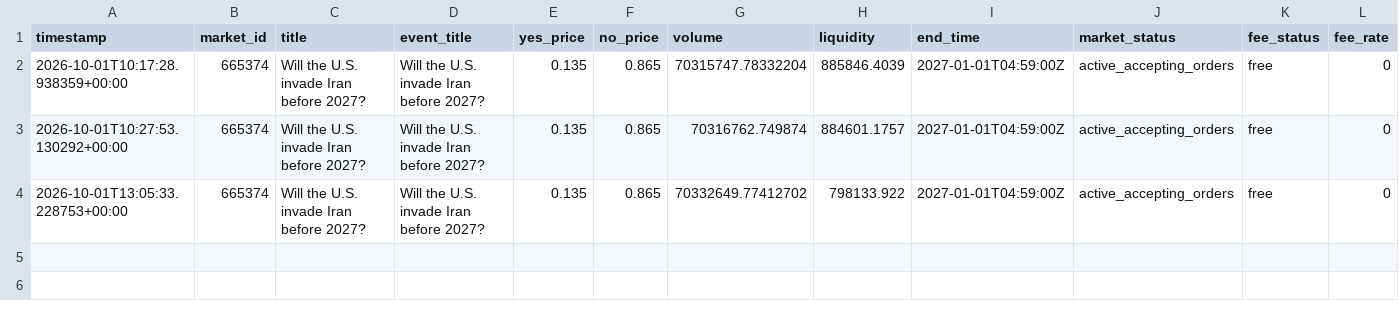
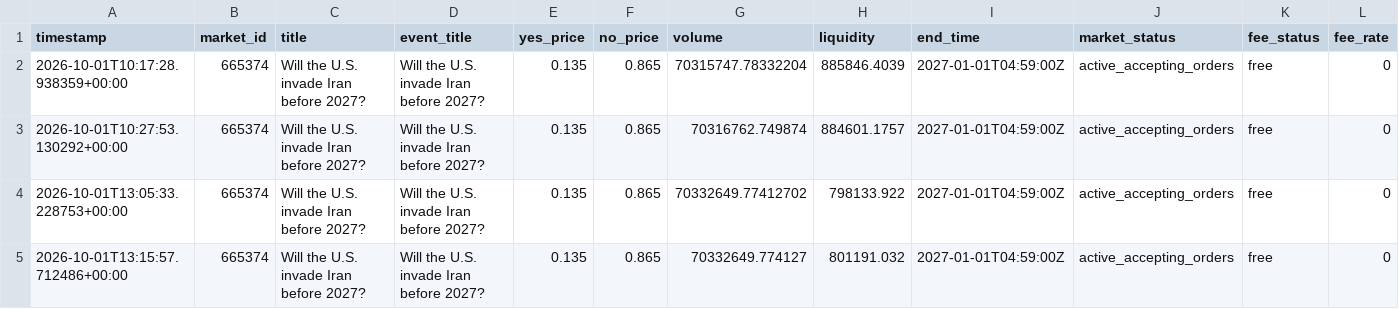
Before and after one commit to AIYAMADAPHOTO/polymarket-free-paper-20260930-001236, a CSV file: freebot-data-v2/market_snapshots.csv, drawn as a sheet; only a part is shown; rows hold the shown columns only; the diff names each change by its address in the sheet, - before the commit and + after, or states it on an @@ line.

```diff
--- a/freebot-data-v2/market_snapshots.csv
+++ b/freebot-data-v2/market_snapshots.csv
+row 5: 2026-10-01T13:15:57.712486+00:00 | 665374 | Will the U.S. invade Iran before 2027? | Will the U.S. invade Iran before 2027? | 0.135 | 0.865 | 70332649.774127 | 801191.032 | 2027-01-01T04:59:00Z | active_accepting_orders | free | 0
```
Also changed, not shown: freebot-data-v2/free_heartbeat.csv, freebot-data-v2/free_scan_summary.csv, 7 other files.
